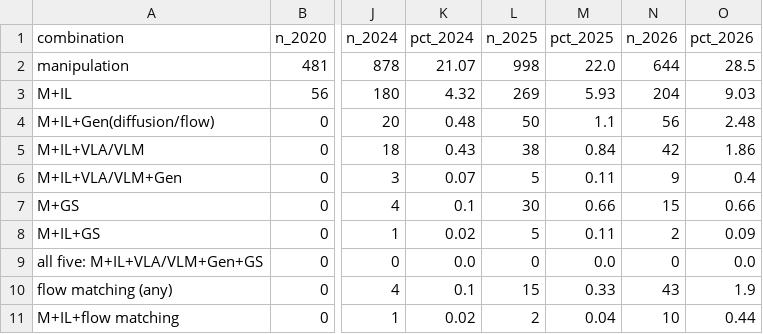
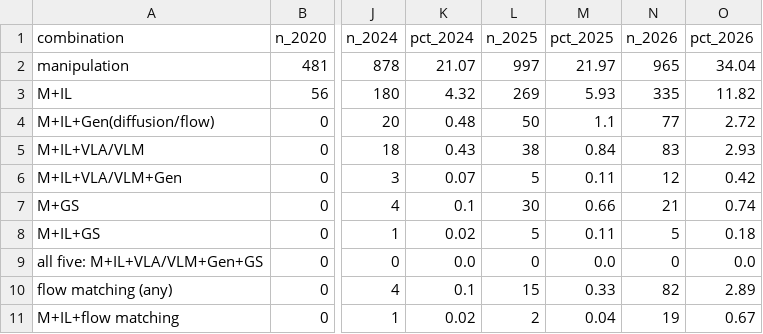
Before and after one commit to HuYicheng/robotics-topic-trends, a CSV file: results/combination_manip_il_vla_flow_gs.csv, drawn as a sheet; only a part is shown, gaps mark what is left out; the diff names each change by its address in the sheet, - before the commit and + after, or states it on an @@ line.

```diff
--- a/results/combination_manip_il_vla_flow_gs.csv
+++ b/results/combination_manip_il_vla_flow_gs.csv
-L2 (n_2025): 998
+L2 (n_2025): 997
-M2 (pct_2025): 22.0
+M2 (pct_2025): 21.97
-N2 (n_2026): 644
+N2 (n_2026): 965
-O2 (pct_2026): 28.5
+O2 (pct_2026): 34.04
-N3 (n_2026): 204
+N3 (n_2026): 335
-O3 (pct_2026): 9.03
+O3 (pct_2026): 11.82
-N4 (n_2026): 56
+N4 (n_2026): 77
-O4 (pct_2026): 2.48
+O4 (pct_2026): 2.72
-N5 (n_2026): 42
+N5 (n_2026): 83
-O5 (pct_2026): 1.86
+O5 (pct_2026): 2.93
-N6 (n_2026): 9
+N6 (n_2026): 12
-O6 (pct_2026): 0.4
+O6 (pct_2026): 0.42
-N7 (n_2026): 15
+N7 (n_2026): 21
-O7 (pct_2026): 0.66
+O7 (pct_2026): 0.74
-N8 (n_2026): 2
+N8 (n_2026): 5
-O8 (pct_2026): 0.09
+O8 (pct_2026): 0.18
-N10 (n_2026): 43
+N10 (n_2026): 82
-O10 (pct_2026): 1.9
+O10 (pct_2026): 2.89
-N11 (n_2026): 10
+N11 (n_2026): 19
-O11 (pct_2026): 0.44
+O11 (pct_2026): 0.67
```
Also changed, not shown: results/method_penetration.csv, results/scope_trends_ta.csv, 41 other files.
